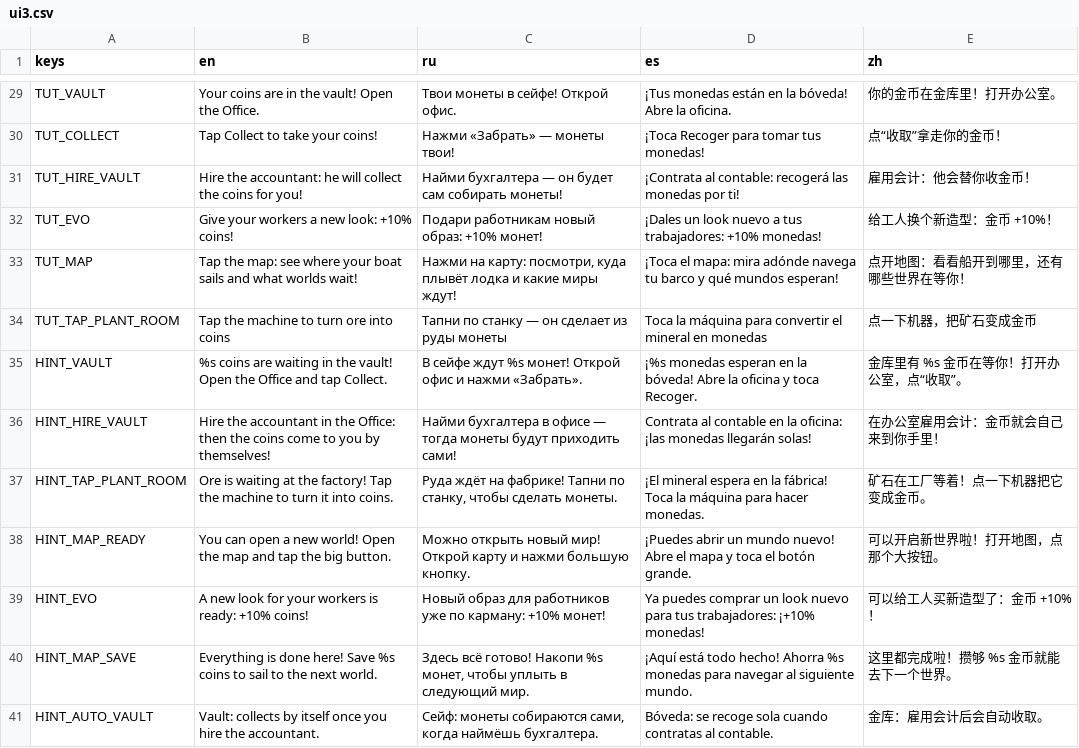
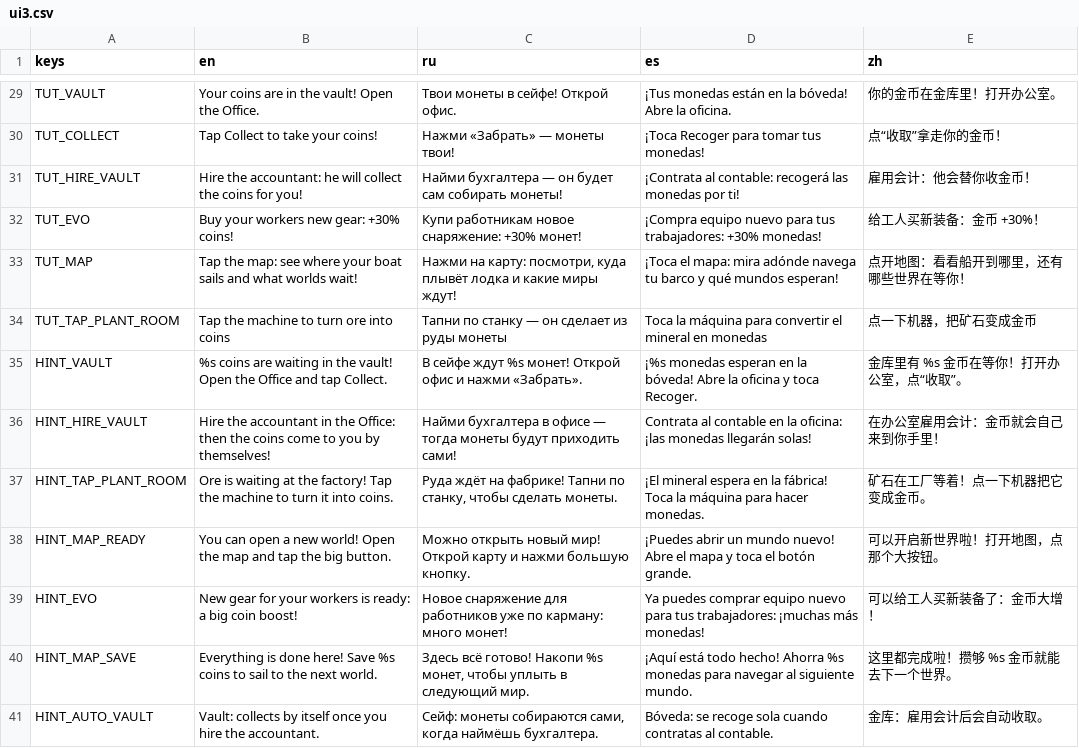
Before and after one commit to gonempxr/colarlight, a CSV file: game/i18n/ui3.csv, drawn as a sheet; only a part is shown, gaps mark what is left out.

```diff
--- a/game/i18n/ui3.csv
+++ b/game/i18n/ui3.csv
@@ -31,3 +31,3 @@ TUT_COLLECT,Tap Collect to take your coins!,Нажми «Забрать» — м
 TUT_HIRE_VAULT,Hire the accountant: he will collect the coins for you!,Найми бухгалтера — он будет сам собирать монеты!,¡Contrata al contable: recogerá las monedas por ti!,雇用会计：他会替你收金币！
-TUT_EVO,Give your workers a new look: +10% coins!,Подари работникам новый образ: +10% монет!,¡Dales un look nuevo a tus trabajadores: +10% monedas!,给工人换个新造型：金币 +10%！
+TUT_EVO,Buy your workers new gear: +30% coins!,Купи работникам новое снаряжение: +30% монет!,¡Compra equipo nuevo para tus trabajadores: +30% monedas!,给工人买新装备：金币 +30%！
 TUT_MAP,Tap the map: see where your boat sails and what worlds wait!,"Нажми на карту: посмотри, куда плывёт лодка и какие миры ждут!",¡Toca el mapa: mira adónde navega tu barco y qué mundos esperan!,点开地图：看看船开到哪里，还有哪些世界在等你！
@@ -38,3 +38,3 @@ HINT_TAP_PLANT_ROOM,Ore is waiting at the factory! Tap the machine to turn it in
 HINT_MAP_READY,You can open a new world! Open the map and tap the big button.,Можно открыть новый мир! Открой карту и нажми большую кнопку.,¡Puedes abrir un mundo nuevo! Abre el mapa y toca el botón grande.,可以开启新世界啦！打开地图，点那个大按钮。
-HINT_EVO,A new look for your workers is ready: +10% coins!,Новый образ для работников уже по карману: +10% монет!,Ya puedes comprar un look nuevo para tus trabajadores: ¡+10% monedas!,可以给工人买新造型了：金币 +10%！
+HINT_EVO,New gear for your workers is ready: a big coin boost!,Новое снаряжение для работников уже по карману: много монет!,Ya puedes comprar equipo nuevo para tus trabajadores: ¡muchas más monedas!,可以给工人买新装备了：金币大增！
 HINT_MAP_SAVE,Everything is done here! Save %s coins to sail to the next world.,"Здесь всё готово! Накопи %s монет, чтобы уплыть в следующий мир.",¡Aquí está todo hecho! Ahorra %s monedas para navegar al siguiente mundo.,这里都完成啦！攒够 %s 金币就能去下一个世界。
```
Also changed, not shown: 7 other files.
